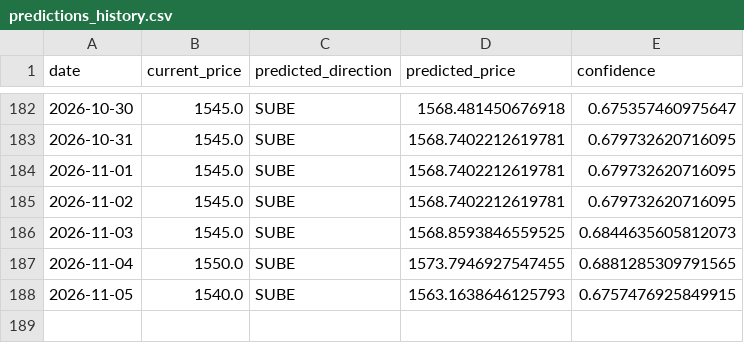
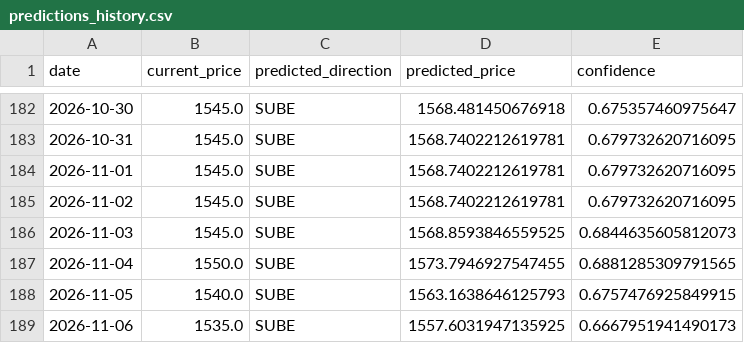
Before and after one commit to Mauroquil-bit/nuevo_dolar_predictor, a CSV file: data/predictions_history.csv, drawn as a sheet; only a part is shown, gaps mark what is left out; the diff names each change by its address in the sheet, - before the commit and + after, or states it on an @@ line.

```diff
--- a/data/predictions_history.csv
+++ b/data/predictions_history.csv
+row 189: 2026-11-06 | 1535.0 | SUBE | 1557.6031947135925 | 0.6667951941490173
```
Also changed, not shown: 2 other files.
